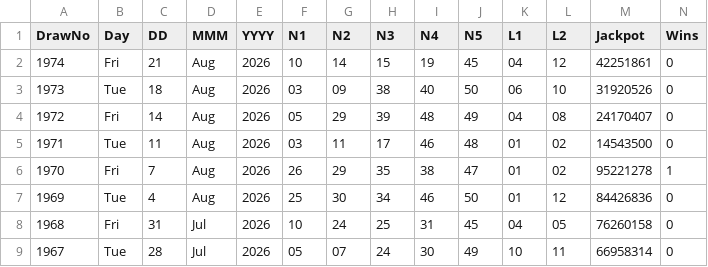
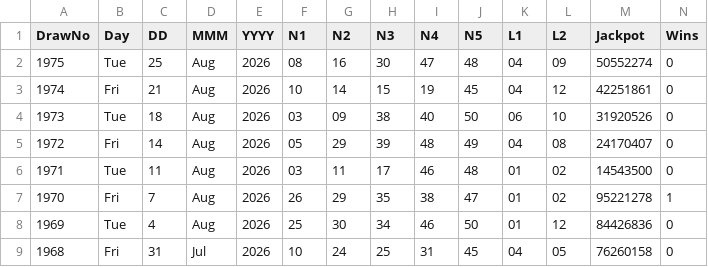
Before and after one commit to CostaCory/uk-lottery-dashboard, a CSV file: data/euromillions.csv, drawn as a sheet; only a part is shown; the shorter side is filled out with more unchanged rows.

Commit message:
Auto-update EuroMillions CSV

```diff
--- a/data/euromillions.csv
+++ b/data/euromillions.csv
@@ -1,2 +1,3 @@
 DrawNo,Day,DD,MMM,YYYY,N1,N2,N3,N4,N5,L1,L2,Jackpot,Wins
+1975,Tue,25,Aug,2026,08,16,30,47,48,04,09,50552274,0
 1974,Fri,21,Aug,2026,10,14,15,19,45,04,12,42251861,0
```
